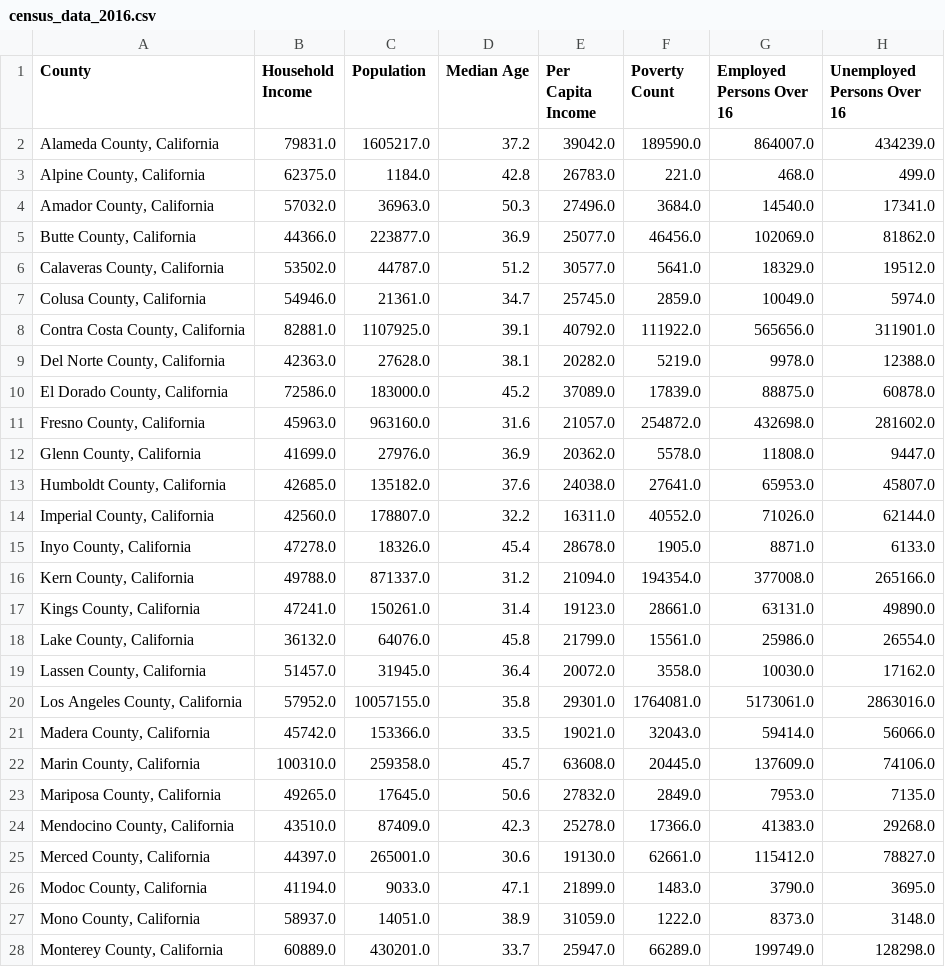
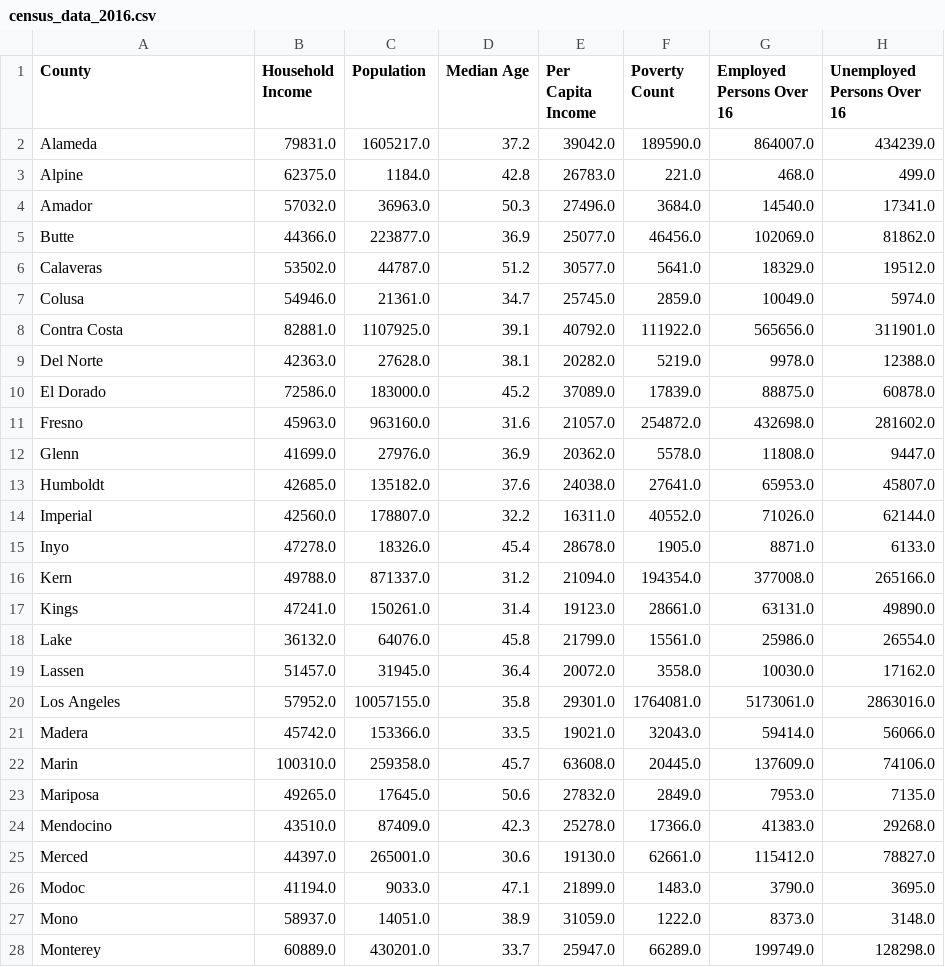
Before and after one commit to improvbutterfly/Fast-Food-Analysis-California, a CSV file: Analysis/data/census_data_2016.csv, drawn as a sheet; only a part is shown; the diff covers the shown part only.

Commit message:
Fixed 2016 census data

```diff
--- a/Analysis/data/census_data_2016.csv
+++ b/Analysis/data/census_data_2016.csv
@@ -1,28 +1,28 @@
 County,Household Income,Population,Median Age,Per Capita Income,Poverty Count,Employed Persons Over 16,Unemployed Persons Over 16
-"Alameda County, California",79831.0,1605217.0,37.2,39042.0,189590.0,864007.0,434239.0
-"Alpine County, California",62375.0,1184.0,42.8,26783.0,221.0,468.0,499.0
-"Amador County, California",57032.0,36963.0,50.3,27496.0,3684.0,14540.0,17341.0
-"Butte County, California",44366.0,223877.0,36.9,25077.0,46456.0,102069.0,81862.0
-"Calaveras County, California",53502.0,44787.0,51.2,30577.0,5641.0,18329.0,19512.0
-"Colusa County, California",54946.0,21361.0,34.7,25745.0,2859.0,10049.0,5974.0
-"Contra Costa County, California",82881.0,1107925.0,39.1,40792.0,111922.0,565656.0,311901.0
-"Del Norte County, California",42363.0,27628.0,38.1,20282.0,5219.0,9978.0,12388.0
-"El Dorado County, California",72586.0,183000.0,45.2,37089.0,17839.0,88875.0,60878.0
-"Fresno County, California",45963.0,963160.0,31.6,21057.0,254872.0,432698.0,281602.0
-"Glenn County, California",41699.0,27976.0,36.9,20362.0,5578.0,11808.0,9447.0
-"Humboldt County, California",42685.0,135182.0,37.6,24038.0,27641.0,65953.0,45807.0
-"Imperial County, California",42560.0,178807.0,32.2,16311.0,40552.0,71026.0,62144.0
-"Inyo County, California",47278.0,18326.0,45.4,28678.0,1905.0,8871.0,6133.0
-"Kern County, California",49788.0,871337.0,31.2,21094.0,194354.0,377008.0,265166.0
-"Kings County, California",47241.0,150261.0,31.4,19123.0,28661.0,63131.0,49890.0
-"Lake County, California",36132.0,64076.0,45.8,21799.0,15561.0,25986.0,26554.0
-"Lassen County, California",51457.0,31945.0,36.4,20072.0,3558.0,10030.0,17162.0
-"Los Angeles County, California",57952.0,10057155.0,35.8,29301.0,1764081.0,5173061.0,2863016.0
-"Madera County, California",45742.0,153366.0,33.5,19021.0,32043.0,59414.0,56066.0
-"Marin County, California",100310.0,259358.0,45.7,63608.0,20445.0,137609.0,74106.0
-"Mariposa County, California",49265.0,17645.0,50.6,27832.0,2849.0,7953.0,7135.0
-"Mendocino County, California",43510.0,87409.0,42.3,25278.0,17366.0,41383.0,29268.0
-"Merced County, California",44397.0,265001.0,30.6,19130.0,62661.0,115412.0,78827.0
-"Modoc County, California",41194.0,9033.0,47.1,21899.0,1483.0,3790.0,3695.0
-"Mono County, California",58937.0,14051.0,38.9,31059.0,1222.0,8373.0,3148.0
-"Monterey County, California",60889.0,430201.0,33.7,25947.0,66289.0,199749.0,128298.0
+Alameda,79831.0,1605217.0,37.2,39042.0,189590.0,864007.0,434239.0
+Alpine,62375.0,1184.0,42.8,26783.0,221.0,468.0,499.0
+Amador,57032.0,36963.0,50.3,27496.0,3684.0,14540.0,17341.0
+Butte,44366.0,223877.0,36.9,25077.0,46456.0,102069.0,81862.0
+Calaveras,53502.0,44787.0,51.2,30577.0,5641.0,18329.0,19512.0
+Colusa,54946.0,21361.0,34.7,25745.0,2859.0,10049.0,5974.0
+Contra Costa,82881.0,1107925.0,39.1,40792.0,111922.0,565656.0,311901.0
+Del Norte,42363.0,27628.0,38.1,20282.0,5219.0,9978.0,12388.0
+El Dorado,72586.0,183000.0,45.2,37089.0,17839.0,88875.0,60878.0
+Fresno,45963.0,963160.0,31.6,21057.0,254872.0,432698.0,281602.0
+Glenn,41699.0,27976.0,36.9,20362.0,5578.0,11808.0,9447.0
+Humboldt,42685.0,135182.0,37.6,24038.0,27641.0,65953.0,45807.0
+Imperial,42560.0,178807.0,32.2,16311.0,40552.0,71026.0,62144.0
+Inyo,47278.0,18326.0,45.4,28678.0,1905.0,8871.0,6133.0
+Kern,49788.0,871337.0,31.2,21094.0,194354.0,377008.0,265166.0
+Kings,47241.0,150261.0,31.4,19123.0,28661.0,63131.0,49890.0
+Lake,36132.0,64076.0,45.8,21799.0,15561.0,25986.0,26554.0
+Lassen,51457.0,31945.0,36.4,20072.0,3558.0,10030.0,17162.0
+Los Angeles,57952.0,10057155.0,35.8,29301.0,1764081.0,5173061.0,2863016.0
+Madera,45742.0,153366.0,33.5,19021.0,32043.0,59414.0,56066.0
+Marin,100310.0,259358.0,45.7,63608.0,20445.0,137609.0,74106.0
+Mariposa,49265.0,17645.0,50.6,27832.0,2849.0,7953.0,7135.0
+Mendocino,43510.0,87409.0,42.3,25278.0,17366.0,41383.0,29268.0
+Merced,44397.0,265001.0,30.6,19130.0,62661.0,115412.0,78827.0
+Modoc,41194.0,9033.0,47.1,21899.0,1483.0,3790.0,3695.0
+Mono,58937.0,14051.0,38.9,31059.0,1222.0,8373.0,3148.0
+Monterey,60889.0,430201.0,33.7,25947.0,66289.0,199749.0,128298.0
```
Also changed, not shown: 31 edited cells elsewhere in this file, 2 other files.
